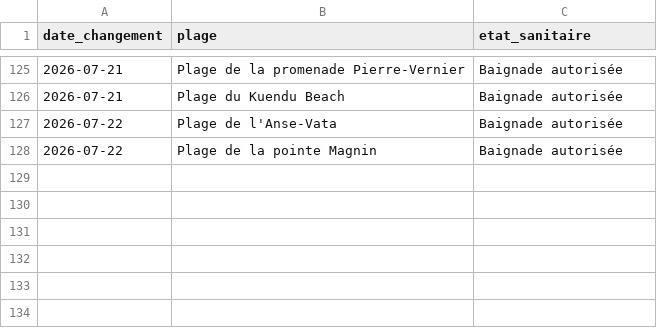
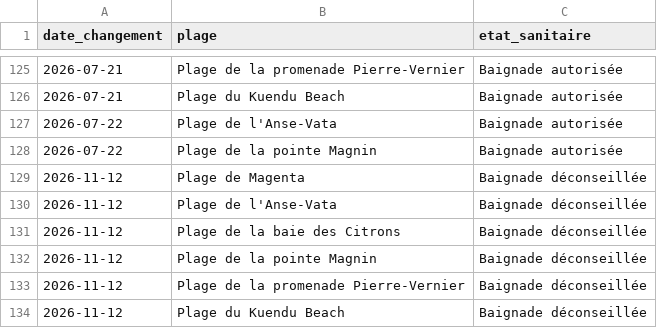
Before and after one commit to adriens/edb-noumea-data, a CSV file: data/resume_history.csv, drawn as a sheet; only a part is shown, gaps mark what is left out.

```diff
--- a/data/resume_history.csv
+++ b/data/resume_history.csv
@@ -128 +128,7 @@ date_changement,plage,etat_sanitaire
 2026-07-22,Plage de la pointe Magnin,Baignade autorisée
+2026-11-12,Plage de Magenta,Baignade déconseillée
+2026-11-12,Plage de l'Anse-Vata,Baignade déconseillée
+2026-11-12,Plage de la baie des Citrons,Baignade déconseillée
+2026-11-12,Plage de la pointe Magnin,Baignade déconseillée
+2026-11-12,Plage de la promenade Pierre-Vernier,Baignade déconseillée
+2026-11-12,Plage du Kuendu Beach,Baignade déconseillée
```
Also changed, not shown: 1 other file.
